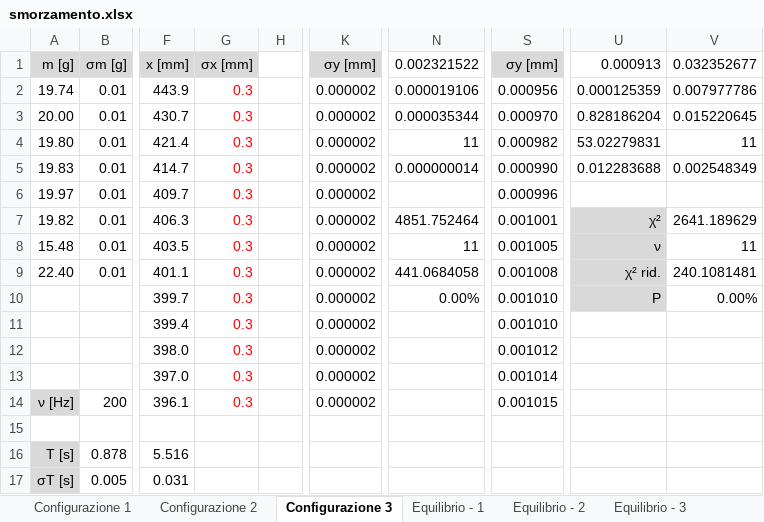
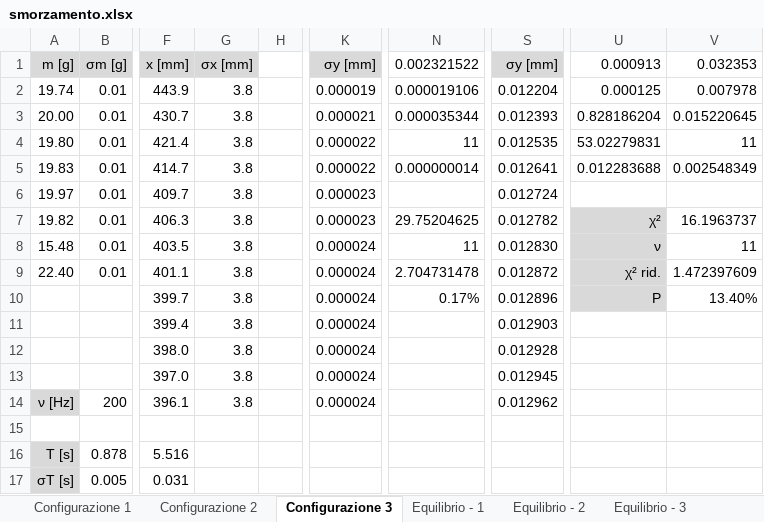
Before and after one commit to LeonardoCerasi/lab_stat, an Excel workbook: Oscillazioni/smorzamento.xlsx, sheet Configurazione 3, drawn as a sheet; only a part is shown, gaps mark what is left out; values as stored, in another font and other column widths than the file's, no borders; the diff names each change by its address in the sheet, - before the commit and + after, or states it on an @@ line.

```diff
--- a/Oscillazioni/smorzamento.xlsx (sheet Configurazione 3)
+++ b/Oscillazioni/smorzamento.xlsx (sheet Configurazione 3)
-V1: 0.032352677
+V1: 0.032353
-G2:G14 (σx [mm]): 0.3
+G2:G14 (σx [mm]): 3.8
-G2:G14 text colour: #FF0000
+G2:G14 text colour: black
-K2 (σy [mm]): 0.000002
+K2 (σy [mm]): 0.000019
-S2 (σy [mm]): 0.000956
+S2 (σy [mm]): 0.012204
-U2 (0.000913): 0.000125359
+U2 (0.000913): 0.000125
-V2 (0.032353): 0.007977786
+V2 (0.032353): 0.007978
-K3 (σy [mm]): 0.000002
+K3 (σy [mm]): 0.000021
-S3 (σy [mm]): 0.000970
+S3 (σy [mm]): 0.012393
-K4:K5 (σy [mm]): 0.000002
+K4:K5 (σy [mm]): 0.000022
-S4 (σy [mm]): 0.000982
+S4 (σy [mm]): 0.012535
-S5 (σy [mm]): 0.000990
+S5 (σy [mm]): 0.012641
-K6:K7 (σy [mm]): 0.000002
+K6:K7 (σy [mm]): 0.000023
-S6 (σy [mm]): 0.000996
+S6 (σy [mm]): 0.012724
-N7 (0.002321522): 4851.752464
+N7 (0.002321522): 29.75204625
-S7 (σy [mm]): 0.001001
+S7 (σy [mm]): 0.012782
-V7 (0.032353): 2641.189629
+V7 (0.032353): 16.1963737
-K8:K14 (σy [mm]): 0.000002
+K8:K14 (σy [mm]): 0.000024
-S8 (σy [mm]): 0.001005
+S8 (σy [mm]): 0.012830
-N9 (0.002321522): 441.0684058
+N9 (0.002321522): 2.704731478
-S9 (σy [mm]): 0.001008
+S9 (σy [mm]): 0.012872
-V9 (0.032353): 240.1081481
+V9 (0.032353): 1.472397609
-N10 (0.002321522): 0.00%
+N10 (0.002321522): 0.17%
-S10 (σy [mm]): 0.001010
+S10 (σy [mm]): 0.012896
-V10 (0.032353): 0.00%
+V10 (0.032353): 13.40%
-S11 (σy [mm]): 0.001010
+S11 (σy [mm]): 0.012903
-S12 (σy [mm]): 0.001012
+S12 (σy [mm]): 0.012928
-S13 (σy [mm]): 0.001014
+S13 (σy [mm]): 0.012945
-S14 (σy [mm]): 0.001015
+S14 (σy [mm]): 0.012962
```
Also changed, not shown: sheet Configurazione 2, sheet Configurazione 1, sheet Oscillazione -2, sheet Oscillazione - 3, sheet Oscillazione - 1, 4 other files.
